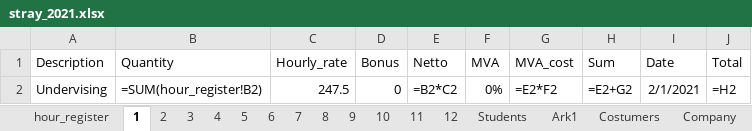
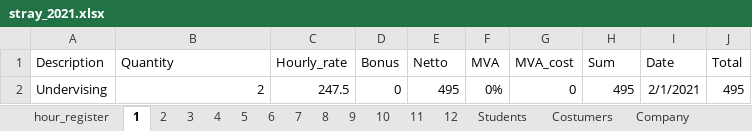
Before and after one commit to annasro/Regnskapsprogram, an Excel workbook: excel/stray_2021.xlsx, sheet 1, drawn as a sheet; values as stored, in another font and other column widths than the file's, no borders; formulas without a stored value are shown as written; the diff names each change by its address in the sheet, - before the commit and + after, or states it on an @@ line.

```diff
--- a/excel/stray_2021.xlsx (sheet 1)
+++ b/excel/stray_2021.xlsx (sheet 1)
-sheet tab: Ark1
-B2 (Quantity): =SUM(hour_register!B2)
+B2 (Quantity): 2
-E2 (Netto): =B2*C2
+E2 (Netto): 495
-G2 (MVA_cost): =E2*F2
+G2 (MVA_cost): 0
-H2 (Sum): =E2+G2
+H2 (Sum): 495
-J2 (Total): =H2
+J2 (Total): 495
```
Also changed, not shown: sheet hour_register, sheet 4, sheet 5, sheet 6, sheet 7, sheet 8, 8 more sheets, other sheet tabs.
